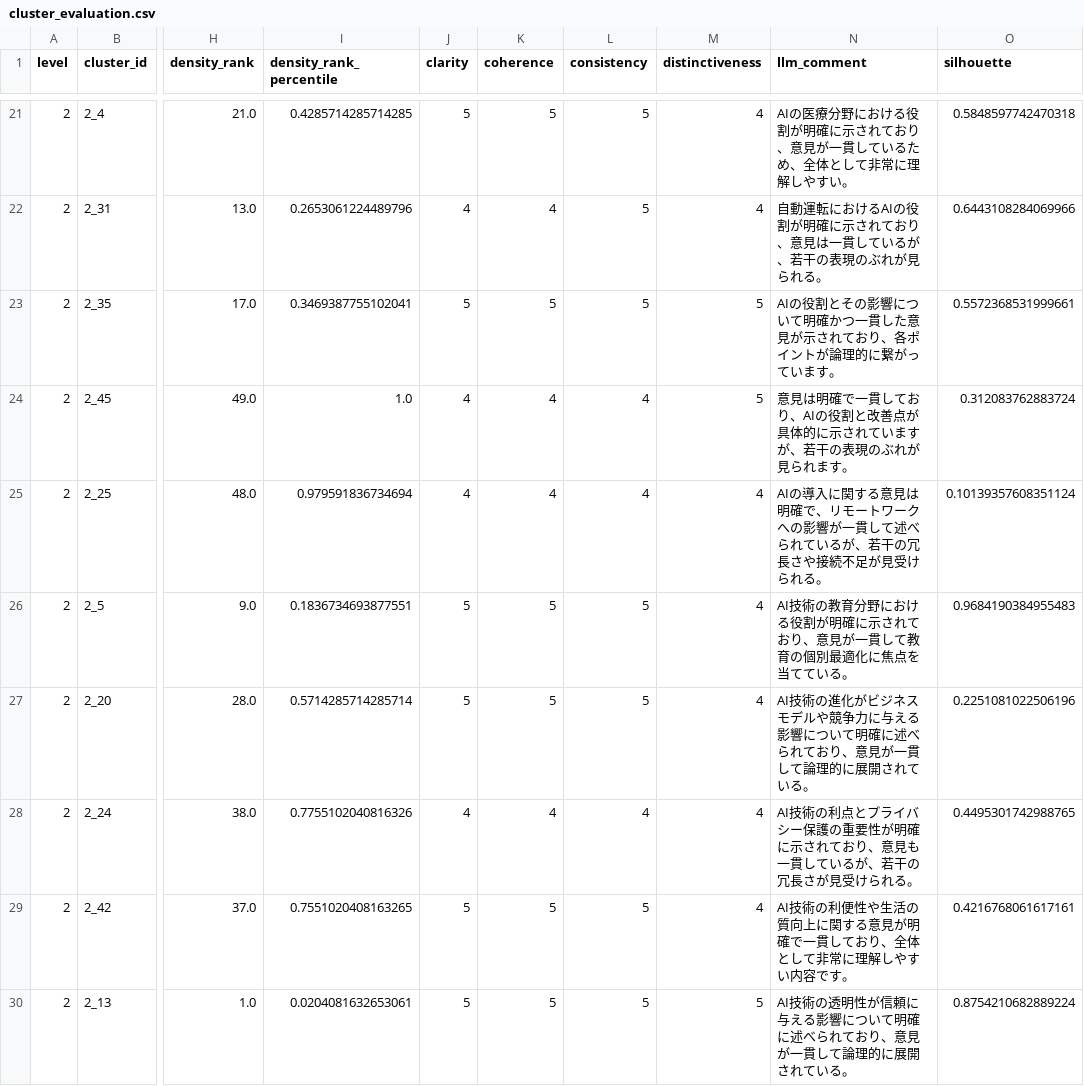
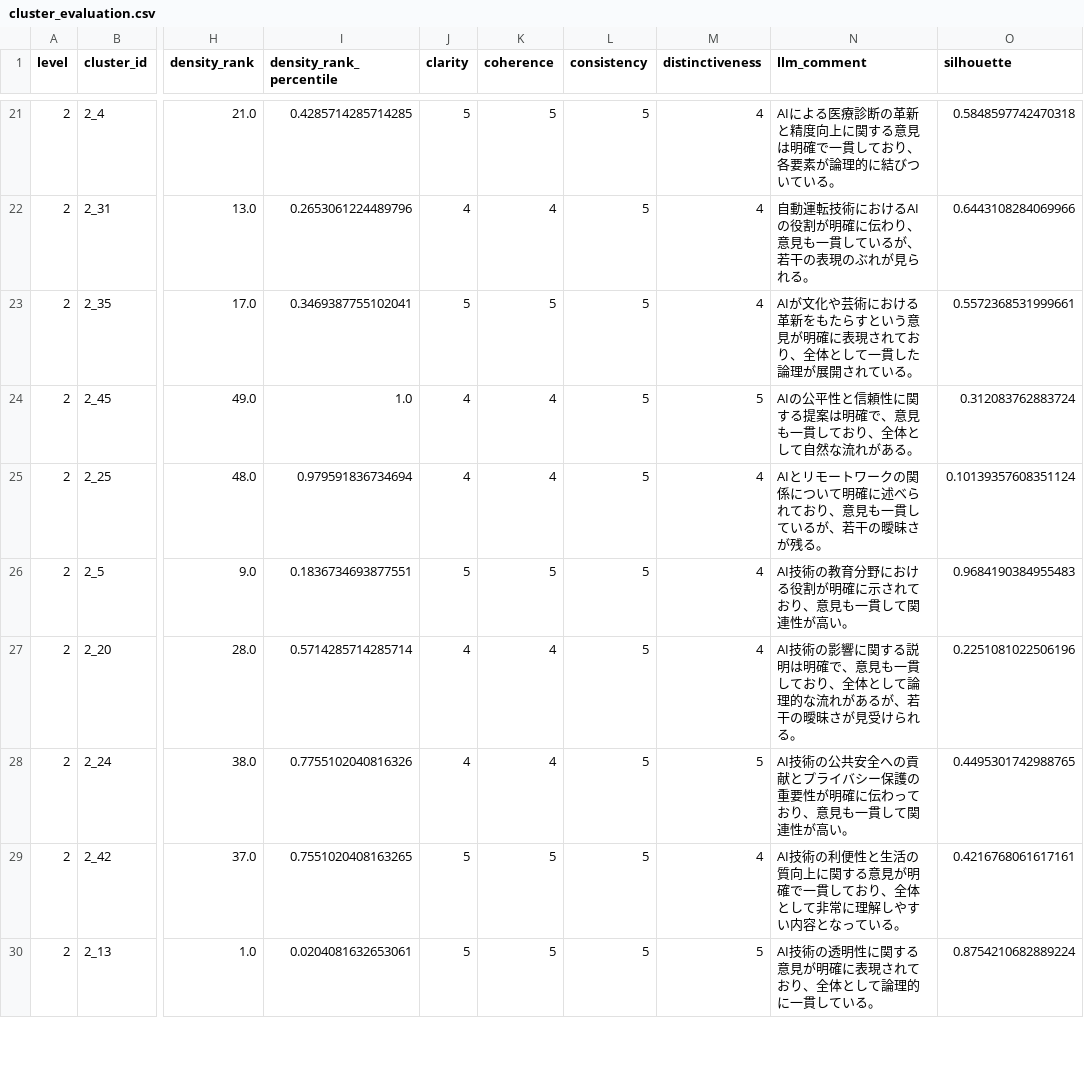
Before and after one commit to take365/take365.github.io, a CSV file: evaluation/sample/cluster_evaluation.csv, drawn as a sheet; only a part is shown, gaps mark what is left out; the diff covers the shown part only; the diff names each change by its address in the sheet, - before the commit and + after, or states it on an @@ line.

```diff
--- a/evaluation/sample/cluster_evaluation.csv
+++ b/evaluation/sample/cluster_evaluation.csv
-N21 (llm_comment): AIの医療分野における役割が明確に示されており、意見が一貫しているため、全体として非常に理解しやすい。
+N21 (llm_comment): AIによる医療診断の革新と精度向上に関する意見は明確で一貫しており、各要素が論理的に結びついている。
-N22 (llm_comment): 自動運転におけるAIの役割が明確に示されており、意見は一貫して…
+N22 (llm_comment): 自動運転技術におけるAIの役割が明確に伝わり、意見も一貫して…
-M23 (distinctiveness): 5
+M23 (distinctiveness): 4
-N23 (llm_comment): AIの役割とその影響について明確かつ一貫した意見が示されており、各ポイントが論理的に繋がっています。
+N23 (llm_comment): AIが文化や芸術における革新をもたらすという意見が明確に表現されており、全体として一貫した論理が展開されている。
-L24:L25 (consistency): 4
+L24:L25 (consistency): 5
-N24 (llm_comment): 意見は明確で一貫しており、AIの役割と改善点が具体的に示されていますが、若干の表現のぶれが見られます。
+N24 (llm_comment): AIの公平性と信頼性に関する提案は明確で、意見も一貫しており、全体として自然な流れがある。
-N25 (llm_comment): AIの導入に関する意見は明確で、リモートワークへの影響が一貫して述べられているが、若干の冗長さや接続不足が見受けられる。
+N25 (llm_comment): AIとリモートワークの関係について明確に述べられており、意見も一貫しているが、若干の曖昧さが残る。
-N26 (llm_comment): …り、意見が一貫して教育の個別最適化に焦点を当てている。
+N26 (llm_comment): …り、意見も一貫して関連性が高い。
-J27 (clarity): 5
+J27 (clarity): 4
-K27 (coherence): 5
+K27 (coherence): 4
-N27 (llm_comment): AI技術の進化がビジネスモデルや競争力に与える影響について明確に述べられており、意見が一貫して論理的に展開されている。
+N27 (llm_comment): AI技術の影響に関する説明は明確で、意見も一貫しており、全体として論理的な流れがあるが、若干の曖昧さが見受けられる。
-L28 (consistency): 4
+L28 (consistency): 5
-M28 (distinctiveness): 4
+M28 (distinctiveness): 5
-N28 (llm_comment): AI技術の利点とプライバシー保護の重要性が明確に示されており、意見も一貫しているが、若干の冗長さが見受けられる。
+N28 (llm_comment): AI技術の公共安全への貢献とプライバシー保護の重要性が明確に伝わっており、意見も一貫して関連性が高い。
-N29 (llm_comment): …の利便性や生活の質向上に関する意見が明確で一貫しており、全体として非常に理解しやすい内容です。
+N29 (llm_comment): …の利便性と生活の質向上に関する意見が明確で一貫しており、全体として非常に理解しやすい内容となっている。
-N30 (llm_comment): …の透明性が信頼に与える影響について明確に述べられており、意見が一貫して論理的に展開されている。
+N30 (llm_comment): …の透明性に関する意見が明確に表現されており、全体として論理的に一貫している。
```
Also changed, not shown: 98 edited cells elsewhere in this file, evaluation/2/cluster_evaluation.csv, evaluation/4/cluster_evaluation.csv, 11 other files.
